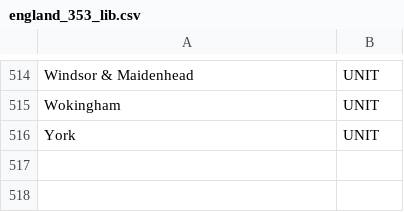
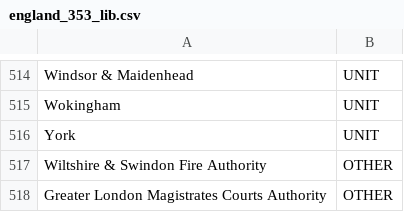
Before and after one commit to OW-HGR/Capital-financing-outturn, a CSV file: Libraries/england_353_lib.csv, drawn as a sheet; only a part is shown, gaps mark what is left out.

```diff
--- a/Libraries/england_353_lib.csv
+++ b/Libraries/england_353_lib.csv
@@ -516 +516,3 @@ Wokingham,UNIT
 York,UNIT
+Wiltshire & Swindon Fire Authority,OTHER
+Greater London Magistrates Courts Authority,OTHER
```
Also changed, not shown: Libraries/financing_pru_var_lib.csv, Libraries/la_names_lookup.csv, 2 other files.
